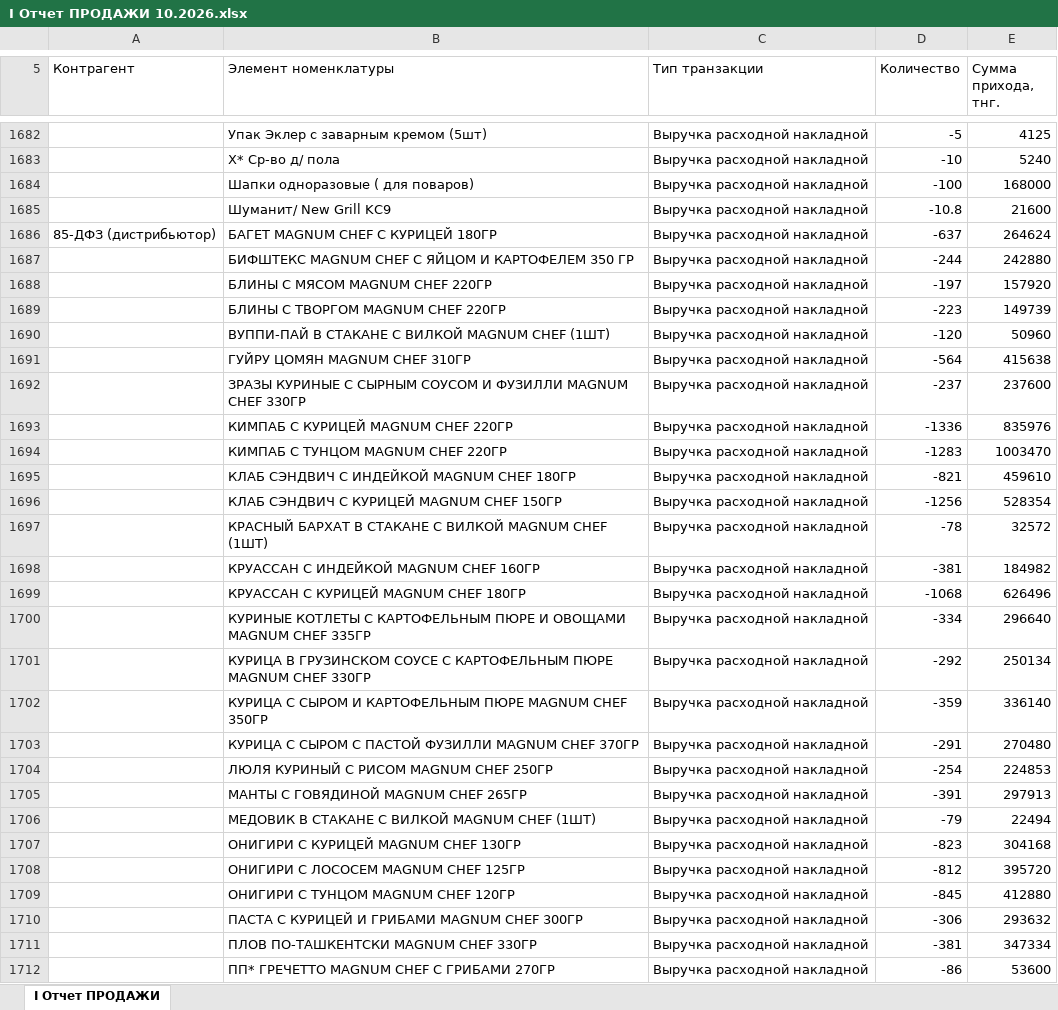
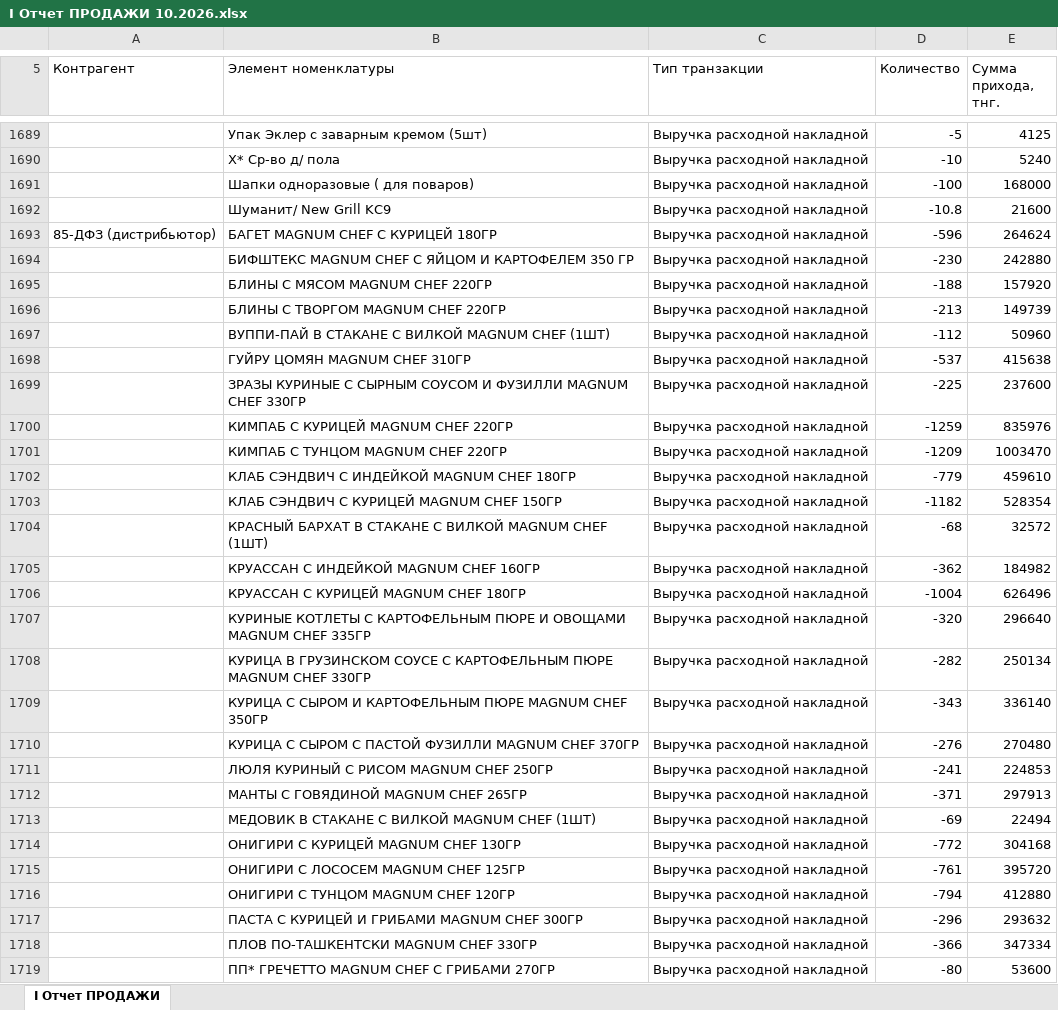
Before and after one commit to Olgagerassimenko/fin-director, an Excel workbook: I Отчет ПРОДАЖИ 10.2026.xlsx, sheet I Отчет ПРОДАЖИ, drawn as a sheet; only a part is shown, gaps mark what is left out; values as stored, in another font and other column widths than the file's, no borders; addresses are those after the commit; the diff covers the shown part only; the diff names each change by its address in the sheet, - before the commit and + after, or states it on an @@ line.

```diff
--- a/I Отчет ПРОДАЖИ 10.2026.xlsx (sheet I Отчет ПРОДАЖИ)
+++ b/I Отчет ПРОДАЖИ 10.2026.xlsx (sheet I Отчет ПРОДАЖИ)
-D1693 (Количество): -637
+D1693 (Количество): -596
-D1694 (Количество): -244
+D1694 (Количество): -230
-D1695 (Количество): -197
+D1695 (Количество): -188
-D1696 (Количество): -223
+D1696 (Количество): -213
-D1697 (Количество): -120
+D1697 (Количество): -112
-D1698 (Количество): -564
+D1698 (Количество): -537
-D1699 (Количество): -237
+D1699 (Количество): -225
-D1700 (Количество): -1336
+D1700 (Количество): -1259
-D1701 (Количество): -1283
+D1701 (Количество): -1209
-D1702 (Количество): -821
+D1702 (Количество): -779
-D1703 (Количество): -1256
+D1703 (Количество): -1182
-D1704 (Количество): -78
+D1704 (Количество): -68
-D1705 (Количество): -381
+D1705 (Количество): -362
-D1706 (Количество): -1068
+D1706 (Количество): -1004
-D1707 (Количество): -334
+D1707 (Количество): -320
-D1708 (Количество): -292
+D1708 (Количество): -282
-D1709 (Количество): -359
+D1709 (Количество): -343
-D1710 (Количество): -291
+D1710 (Количество): -276
-D1711 (Количество): -254
+D1711 (Количество): -241
-D1712 (Количество): -391
+D1712 (Количество): -371
-D1713 (Количество): -79
+D1713 (Количество): -69
-D1714 (Количество): -823
+D1714 (Количество): -772
-D1715 (Количество): -812
+D1715 (Количество): -761
-D1716 (Количество): -845
+D1716 (Количество): -794
-D1717 (Количество): -306
+D1717 (Количество): -296
-D1718 (Количество): -381
+D1718 (Количество): -366
-D1719 (Количество): -86
+D1719 (Количество): -80
```
Also changed, not shown: 14 added rows, 7 removed rows, 1 moved row and 335 edited cells elsewhere in this sheet, I Отчет ПРОДАЖИ 01.2026.xlsx, I Отчет ПРОДАЖИ 02.2026.xlsx, 43 other files.
